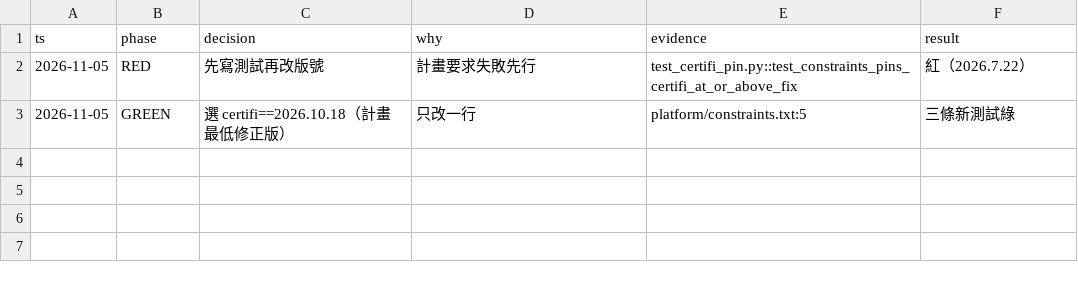
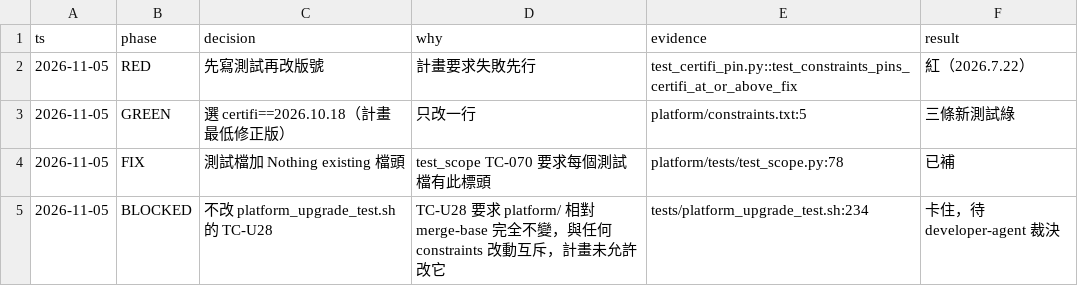
Before and after one commit to zhshie/agentic-bioflow_v2, a TSV file: specs/certifi-bump/decisions.tsv, drawn as a sheet; the diff names each change by its address in the sheet, - before the commit and + after, or states it on an @@ line.

```diff
--- a/specs/certifi-bump/decisions.tsv
+++ b/specs/certifi-bump/decisions.tsv
+row 4: 2026-11-05 | FIX | 測試檔加 Nothing existing 檔頭 | test_scope TC-070 要求每個測試檔有此標頭 | platform/tests/test_scope.py:78 | 已補
+row 5: 2026-11-05 | BLOCKED | 不改 platform_upgrade_test.sh 的 TC-U28 | TC-U28 要求 platform/ 相對 merge-base 完全不變，與任何 constraints 改動互斥，計畫未允許改它 | tests/platform_upgrade_test.sh:234 | 卡住，待 developer-agent 裁決
```
Also changed, not shown: 1 other file.
